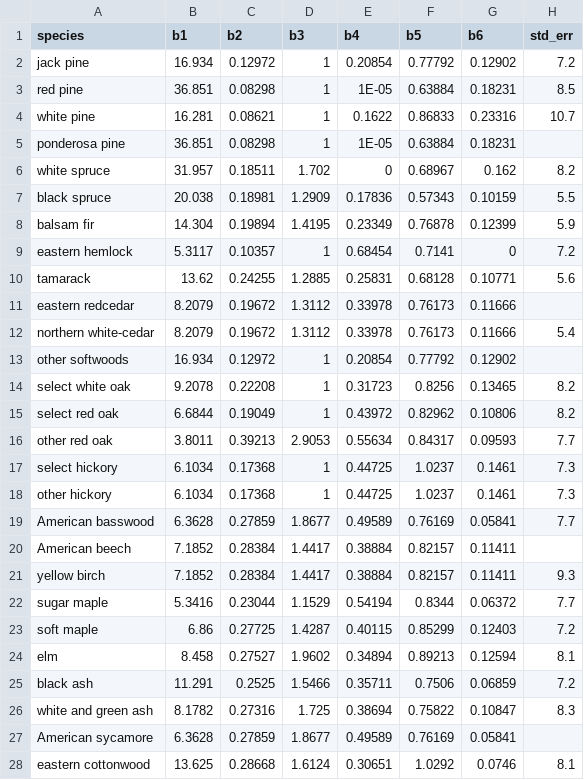
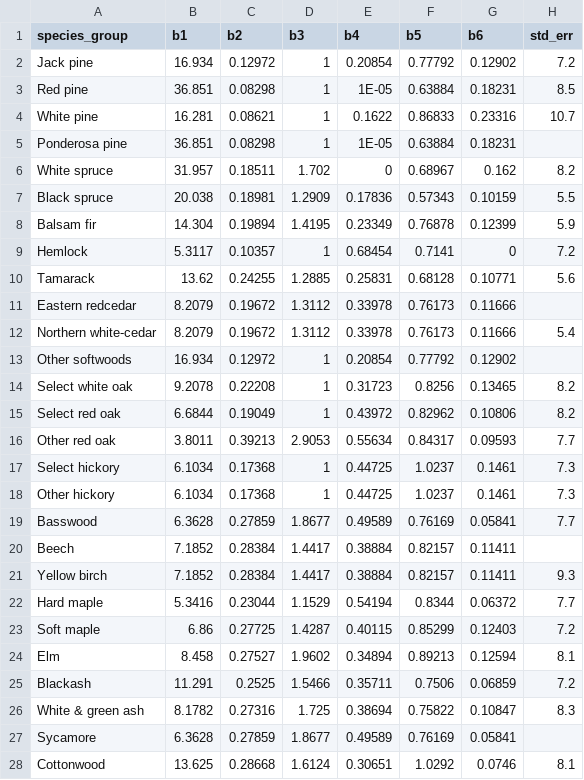
Before and after one commit to ncx-co/rpnc250, a CSV file: inst/csv/table1.csv, drawn as a sheet; only a part is shown; the diff covers the shown part only.

Commit message:
use original species groups from paper in raw tables

```diff
--- a/inst/csv/table1.csv
+++ b/inst/csv/table1.csv
@@ -1,28 +1,28 @@
-species,b1,b2,b3,b4,b5,b6,std_err
-jack pine,16.934,0.12972,1,0.20854,0.77792,0.12902,7.2
-red pine,36.851,0.08298,1,1E-05,0.63884,0.18231,8.5
-white pine,16.281,0.08621,1,0.1622,0.86833,0.23316,10.7
-ponderosa pine,36.851,0.08298,1,1E-05,0.63884,0.18231,
-white spruce,31.957,0.18511,1.702,0,0.68967,0.162,8.2
-black spruce,20.038,0.18981,1.2909,0.17836,0.57343,0.10159,5.5
-balsam fir,14.304,0.19894,1.4195,0.23349,0.76878,0.12399,5.9
-eastern hemlock,5.3117,0.10357,1,0.68454,0.7141,0,7.2
-tamarack,13.62,0.24255,1.2885,0.25831,0.68128,0.10771,5.6
-eastern redcedar,8.2079,0.19672,1.3112,0.33978,0.76173,0.11666,
-northern white-cedar,8.2079,0.19672,1.3112,0.33978,0.76173,0.11666,5.4
-other softwoods,16.934,0.12972,1,0.20854,0.77792,0.12902,
-select white oak,9.2078,0.22208,1,0.31723,0.8256,0.13465,8.2
-select red oak,6.6844,0.19049,1,0.43972,0.82962,0.10806,8.2
-other red oak,3.8011,0.39213,2.9053,0.55634,0.84317,0.09593,7.7
-select hickory,6.1034,0.17368,1,0.44725,1.0237,0.1461,7.3
-other hickory,6.1034,0.17368,1,0.44725,1.0237,0.1461,7.3
-American basswood,6.3628,0.27859,1.8677,0.49589,0.76169,0.05841,7.7
-American beech,7.1852,0.28384,1.4417,0.38884,0.82157,0.11411,
-yellow birch,7.1852,0.28384,1.4417,0.38884,0.82157,0.11411,9.3
-sugar maple,5.3416,0.23044,1.1529,0.54194,0.8344,0.06372,7.7
-soft maple,6.86,0.27725,1.4287,0.40115,0.85299,0.12403,7.2
-elm,8.458,0.27527,1.9602,0.34894,0.89213,0.12594,8.1
-black ash,11.291,0.2525,1.5466,0.35711,0.7506,0.06859,7.2
-white and green ash,8.1782,0.27316,1.725,0.38694,0.75822,0.10847,8.3
-American sycamore,6.3628,0.27859,1.8677,0.49589,0.76169,0.05841,
-eastern cottonwood,13.625,0.28668,1.6124,0.30651,1.0292,0.0746,8.1
+species_group,b1,b2,b3,b4,b5,b6,std_err
+Jack pine,16.934,0.12972,1,0.20854,0.77792,0.12902,7.2
+Red pine,36.851,0.08298,1,1E-05,0.63884,0.18231,8.5
+White pine,16.281,0.08621,1,0.1622,0.86833,0.23316,10.7
+Ponderosa pine,36.851,0.08298,1,1E-05,0.63884,0.18231,
+White spruce,31.957,0.18511,1.702,0,0.68967,0.162,8.2
+Black spruce,20.038,0.18981,1.2909,0.17836,0.57343,0.10159,5.5
+Balsam fir,14.304,0.19894,1.4195,0.23349,0.76878,0.12399,5.9
+Hemlock,5.3117,0.10357,1,0.68454,0.7141,0,7.2
+Tamarack,13.62,0.24255,1.2885,0.25831,0.68128,0.10771,5.6
+Eastern redcedar,8.2079,0.19672,1.3112,0.33978,0.76173,0.11666,
+Northern white-cedar,8.2079,0.19672,1.3112,0.33978,0.76173,0.11666,5.4
+Other softwoods,16.934,0.12972,1,0.20854,0.77792,0.12902,
+Select white oak,9.2078,0.22208,1,0.31723,0.8256,0.13465,8.2
+Select red oak,6.6844,0.19049,1,0.43972,0.82962,0.10806,8.2
+Other red oak,3.8011,0.39213,2.9053,0.55634,0.84317,0.09593,7.7
+Select hickory,6.1034,0.17368,1,0.44725,1.0237,0.1461,7.3
+Other hickory,6.1034,0.17368,1,0.44725,1.0237,0.1461,7.3
+Basswood,6.3628,0.27859,1.8677,0.49589,0.76169,0.05841,7.7
+Beech,7.1852,0.28384,1.4417,0.38884,0.82157,0.11411,
+Yellow birch,7.1852,0.28384,1.4417,0.38884,0.82157,0.11411,9.3
+Hard maple,5.3416,0.23044,1.1529,0.54194,0.8344,0.06372,7.7
+Soft maple,6.86,0.27725,1.4287,0.40115,0.85299,0.12403,7.2
+Elm,8.458,0.27527,1.9602,0.34894,0.89213,0.12594,8.1
+Blackash,11.291,0.2525,1.5466,0.35711,0.7506,0.06859,7.2
+White & green ash,8.1782,0.27316,1.725,0.38694,0.75822,0.10847,8.3
+Sycamore,6.3628,0.27859,1.8677,0.49589,0.76169,0.05841,
+Cottonwood,13.625,0.28668,1.6124,0.30651,1.0292,0.0746,8.1
```
Also changed, not shown: 15 edited cells elsewhere in this file, inst/csv/table2.csv, inst/csv/table3.csv, 1 other file.
